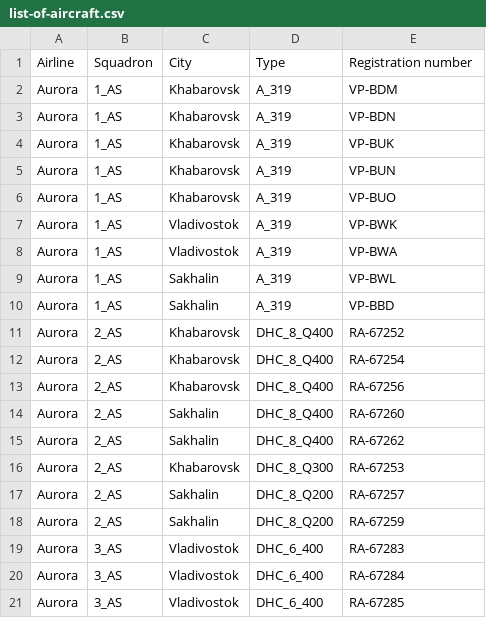
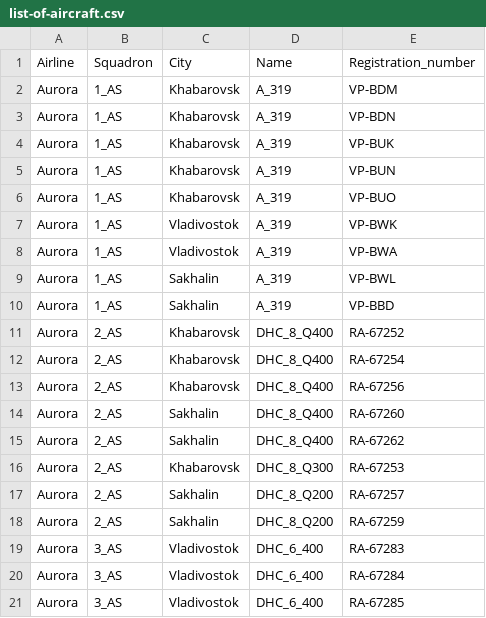
Before and after one commit to moldycheees/Avrora, a CSV file: list-of-aircraft.csv, drawn as a sheet.

Commit message:
Update list-of-aircraft.csv

```diff
--- a/list-of-aircraft.csv
+++ b/list-of-aircraft.csv
@@ -1,2 +1,2 @@
-Airline,Squadron,City,Type,Registration number
+Airline,Squadron,City,Name,Registration_number,
 Aurora,1_AS,Khabarovsk,A_319,VP-BDM
```
